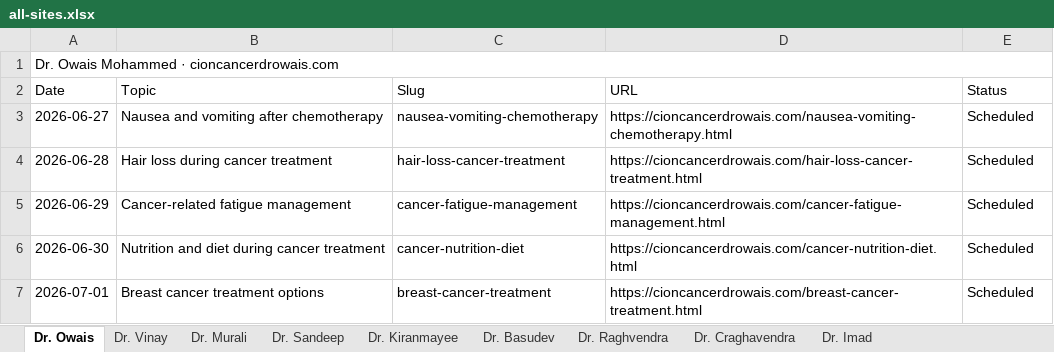
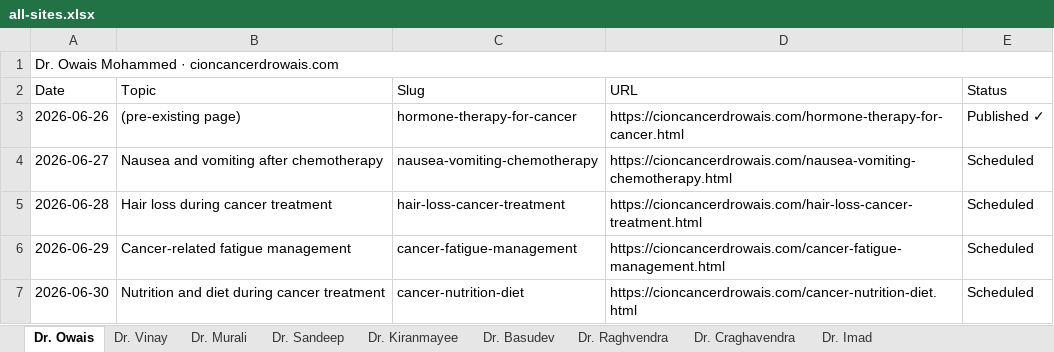
Before and after one commit to cioncancerdoctors/cion-all-sites, an Excel workbook: trackers/all-sites.xlsx, sheet Dr. Owais, drawn as a sheet; only a part is shown; the shorter side is filled out with more unchanged rows; values as stored, in another font and other column widths than the file's, no cell formats; the diff names each change by its address in the sheet, - before the commit and + after, or states it on an @@ line.

```diff
--- a/trackers/all-sites.xlsx (sheet Dr. Owais)
+++ b/trackers/all-sites.xlsx (sheet Dr. Owais)
+row 3: 2026-06-26 | (pre-existing page) | hormone-therapy-for-cancer | https://cioncancerdrowais.com/hormone-therapy-for-cancer.html | Published ✓
```
Also changed, not shown: sheet Dr. Imad, sheet Dr. Basudev, sheet Dr. Kiranmayee, sheet Dr. Raghvendra, sheet Dr. Craghavendra, cell formats, 6 other files.
